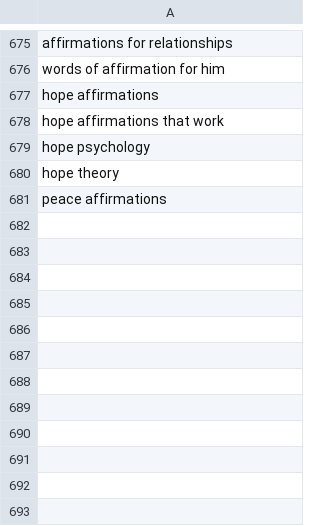
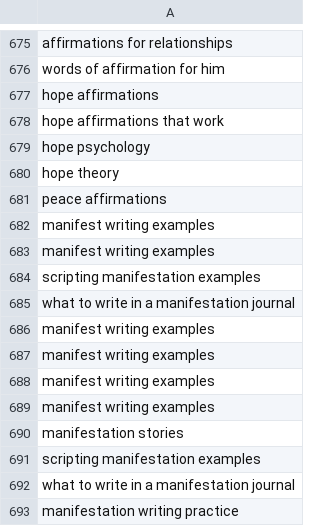
Before and after one commit to charliesheep7/demiwebsite, a CSV file: .claude/skills/demimanifest-blog-writer/written.csv, drawn as a sheet; only a part is shown, gaps mark what is left out; the diff names each change by its address in the sheet, - before the commit and + after, or states it on an @@ line.

```diff
--- a/.claude/skills/demimanifest-blog-writer/written.csv
+++ b/.claude/skills/demimanifest-blog-writer/written.csv
+row 682: manifest writing examples
+row 683: manifest writing examples
+row 684: scripting manifestation examples
+row 685: what to write in a manifestation journal
+row 686: manifest writing examples
+row 687: manifest writing examples
+row 688: manifest writing examples
+row 689: manifest writing examples
+row 690: manifestation stories
+row 691: scripting manifestation examples
+row 692: what to write in a manifestation journal
+row 693: manifestation writing practice
```
Also changed, not shown: 2 other files.
